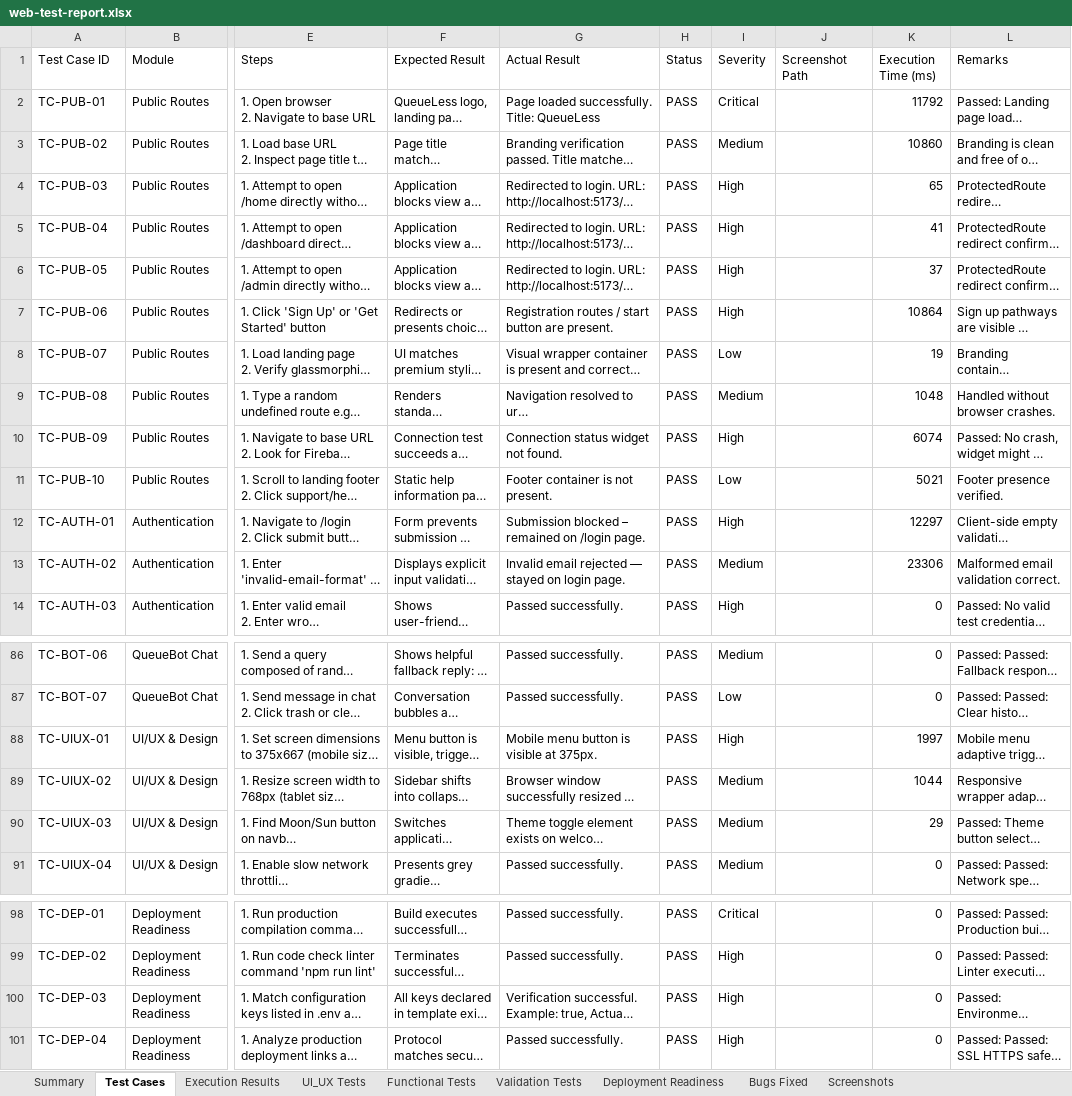
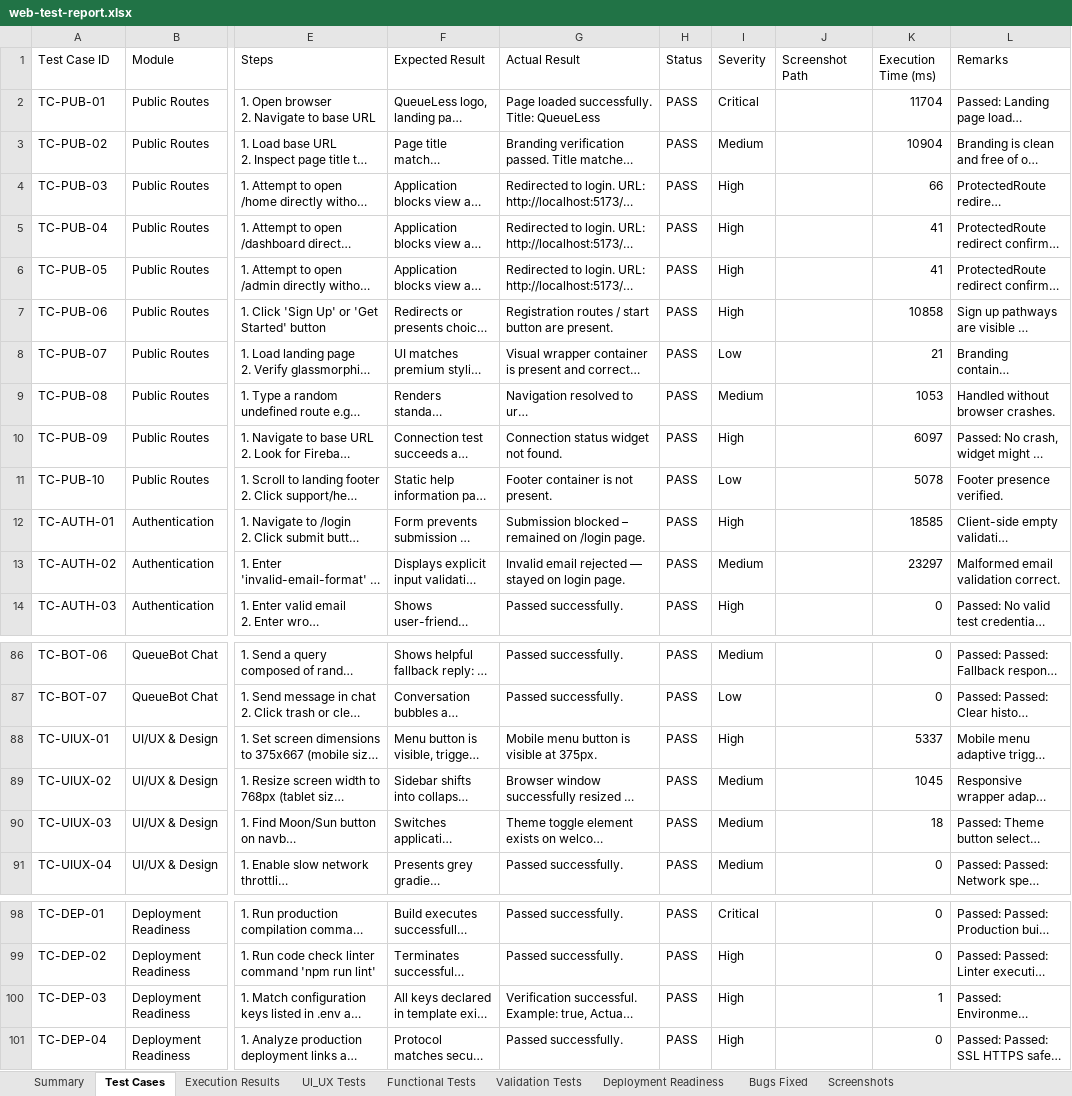
Before and after one commit to KAUSHIKNARAYANANV2005/QueueLess-Web, an Excel workbook: testing/web-tests/reports/web-test-report.xlsx, sheet Test Cases, drawn as a sheet; only a part is shown, gaps mark what is left out; long unchanged cells end in …; values as stored, in another font and other column widths than the file's, no borders; the diff names each change by its address in the sheet, - before the commit and + after, or states it on an @@ line.

Commit message:
docs: update web-test-report.xlsx with 106 passing E2E test results

```diff
--- a/testing/web-tests/reports/web-test-report.xlsx (sheet Test Cases)
+++ b/testing/web-tests/reports/web-test-report.xlsx (sheet Test Cases)
-K2 (Execution Time (ms)): 11792
+K2 (Execution Time (ms)): 11704
-K3 (Execution Time (ms)): 10860
+K3 (Execution Time (ms)): 10904
-K4 (Execution Time (ms)): 65
+K4 (Execution Time (ms)): 66
-K6 (Execution Time (ms)): 37
+K6 (Execution Time (ms)): 41
-K7 (Execution Time (ms)): 10864
+K7 (Execution Time (ms)): 10858
-K8 (Execution Time (ms)): 19
+K8 (Execution Time (ms)): 21
-K9 (Execution Time (ms)): 1048
+K9 (Execution Time (ms)): 1053
-K10 (Execution Time (ms)): 6074
+K10 (Execution Time (ms)): 6097
-K11 (Execution Time (ms)): 5021
+K11 (Execution Time (ms)): 5078
-K12 (Execution Time (ms)): 12297
+K12 (Execution Time (ms)): 18585
-K13 (Execution Time (ms)): 23306
+K13 (Execution Time (ms)): 23297
-K88 (Execution Time (ms)): 1997
+K88 (Execution Time (ms)): 5337
-K89 (Execution Time (ms)): 1044
+K89 (Execution Time (ms)): 1045
-K90 (Execution Time (ms)): 29
+K90 (Execution Time (ms)): 18
-K100 (Execution Time (ms)): 0
+K100 (Execution Time (ms)): 1
```
Also changed, not shown: sheet Execution Results, sheet UI_UX Tests, sheet Functional Tests, sheet Summary, sheet Validation Tests, sheet Deployment Readiness.
